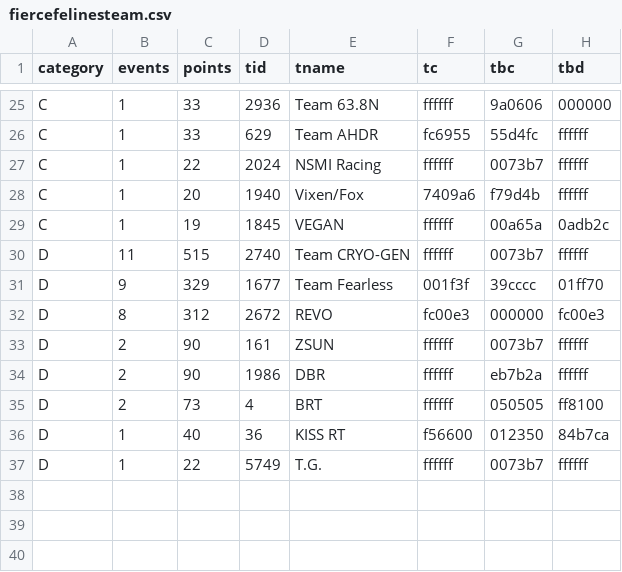
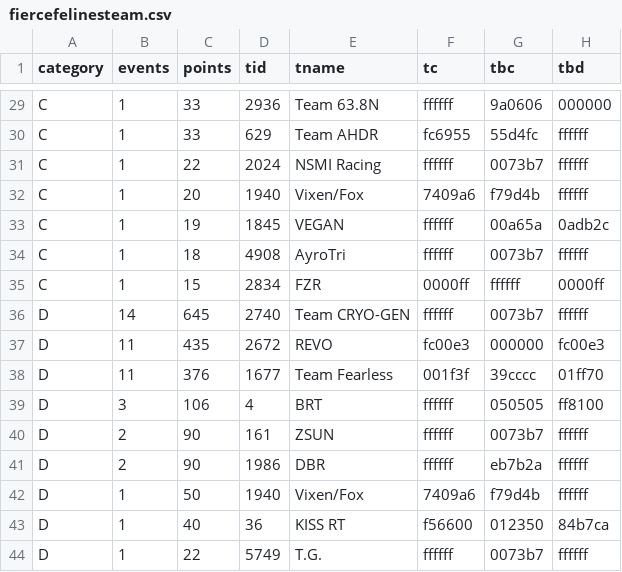
Before and after one commit to jessicah/boltrace.team, a CSV file: _data/fierce_felines/2020/series_1/fiercefelinesteam.csv, drawn as a sheet; only a part is shown, gaps mark what is left out; the diff covers the shown part only.

```diff
--- a/_data/fierce_felines/2020/series_1/fiercefelinesteam.csv
+++ b/_data/fierce_felines/2020/series_1/fiercefelinesteam.csv
@@ -29,8 +33,11 @@ C,1,20,1940,Vixen/Fox,7409a6,f79d4b,ffffff
 C,1,19,1845,VEGAN,ffffff,00a65a,0adb2c
-D,11,515,2740,Team CRYO-GEN,ffffff,0073b7,ffffff
-D,9,329,1677,Team Fearless,001f3f,39cccc,01ff70
-D,8,312,2672,REVO,fc00e3,000000,fc00e3
+C,1,18,4908,AyroTri,ffffff,0073b7,ffffff
+C,1,15,2834,FZR,0000ff,ffffff,0000ff
+D,14,645,2740,Team CRYO-GEN,ffffff,0073b7,ffffff
+D,11,435,2672,REVO,fc00e3,000000,fc00e3
+D,11,376,1677,Team Fearless,001f3f,39cccc,01ff70
+D,3,106,4,BRT,ffffff,050505,ff8100
 D,2,90,161,ZSUN,ffffff,0073b7,ffffff
 D,2,90,1986,DBR,ffffff,eb7b2a,ffffff
-D,2,73,4,BRT,ffffff,050505,ff8100
+D,1,50,1940,Vixen/Fox,7409a6,f79d4b,ffffff
 D,1,40,36,KISS RT,f56600,012350,84b7ca
```
Also changed, not shown: 7 added rows, 3 removed rows and 24 edited cells elsewhere in this file, _data/fierce_felines/2020/series_1/fiercefelines.csv, 2 other files.
